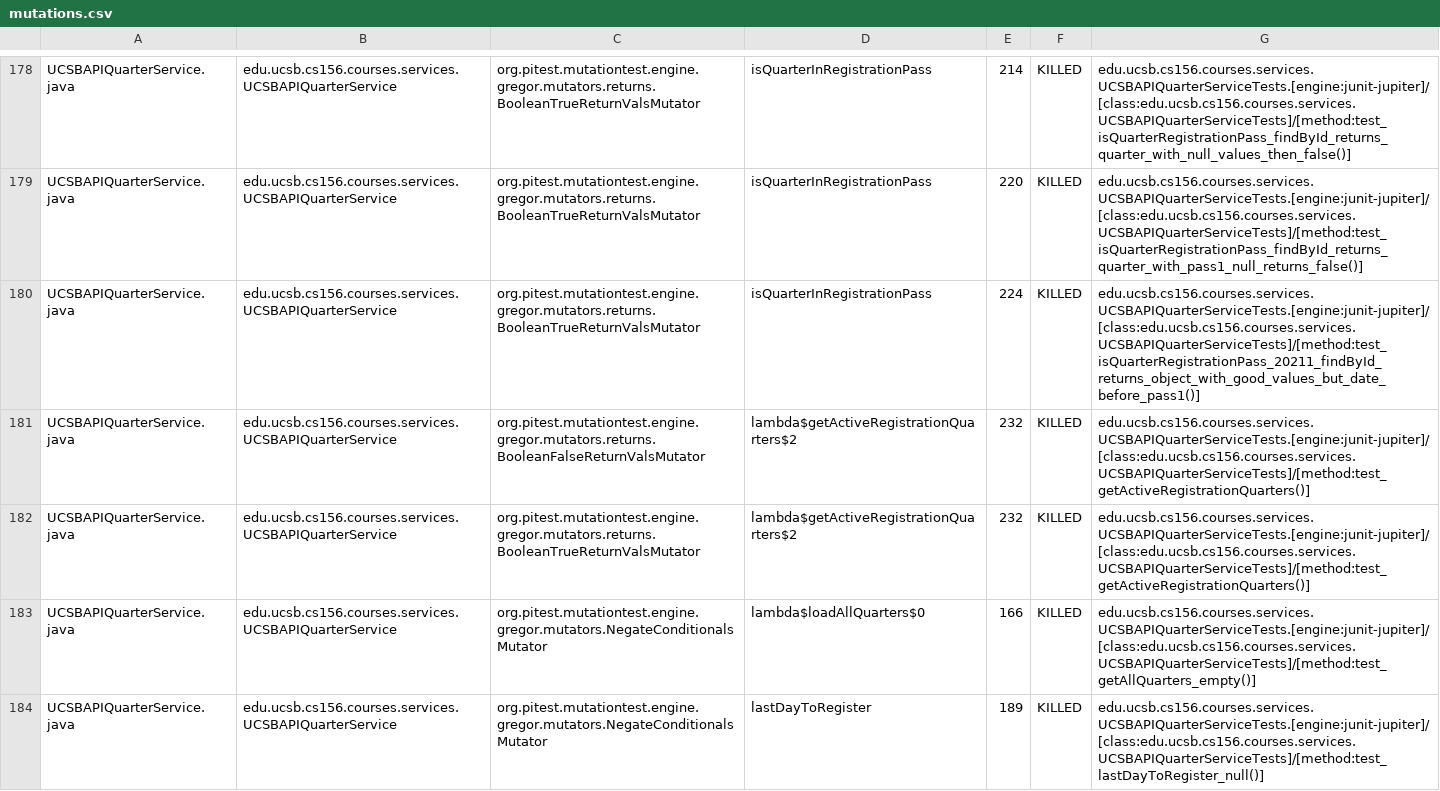
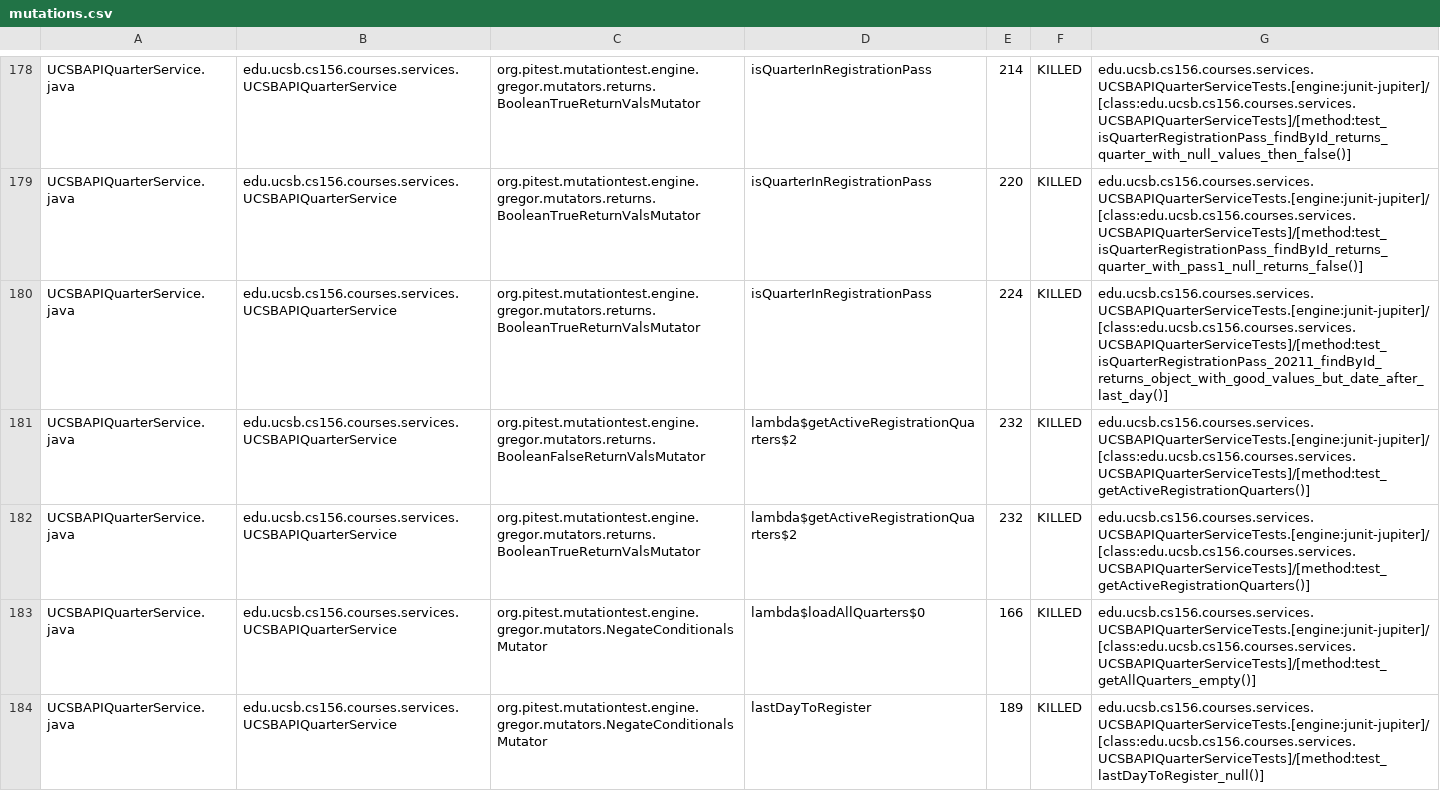
Before and after one commit to ucsb-cs156-s25/proj-courses-s25-05, a CSV file: prs/29/pitest/mutations.csv, drawn as a sheet; only a part is shown, gaps mark what is left out; the diff covers the shown part only.

Commit message:
Deploying to gh-pages from @ ucsb-cs156-s25/proj-courses-s25-05@4b59698f2e7052c4f0747d822f746b58f5ab33c1 🚀

```diff
--- a/prs/29/pitest/mutations.csv
+++ b/prs/29/pitest/mutations.csv
@@ -179,3 +179,3 @@ UCSBAPIQuarterService.java,edu.ucsb.cs156.courses.services.UCSBAPIQuarterService
 UCSBAPIQuarterService.java,edu.ucsb.cs156.courses.services.UCSBAPIQuarterService,org.pitest.mutationtest.engine.gregor.mutators.returns.BooleanTrueReturnValsMutator,isQuarterInRegistrationPass,220,KILLED,edu.ucsb.cs156.courses.services.UCSBAPIQuarterServiceTests.[engine:junit-jupiter]/[class:edu.ucsb.cs156.courses.services.UCSBAPIQuarterServiceTests]/[method:test_isQuarterRegistrationPass_findById_returns_quarter_with_pass1_null_returns_false()]
-UCSBAPIQuarterService.java,edu.ucsb.cs156.courses.services.UCSBAPIQuarterService,org.pitest.mutationtest.engine.gregor.mutators.returns.BooleanTrueReturnValsMutator,isQuarterInRegistrationPass,224,KILLED,edu.ucsb.cs156.courses.services.UCSBAPIQuarterServiceTests.[engine:junit-jupiter]/[class:edu.ucsb.cs156.courses.services.UCSBAPIQuarterServiceTests]/[method:test_isQuarterRegistrationPass_20211_findById_returns_object_with_good_values_but_date_before_pass1()]
+UCSBAPIQuarterService.java,edu.ucsb.cs156.courses.services.UCSBAPIQuarterService,org.pitest.mutationtest.engine.gregor.mutators.returns.BooleanTrueReturnValsMutator,isQuarterInRegistrationPass,224,KILLED,edu.ucsb.cs156.courses.services.UCSBAPIQuarterServiceTests.[engine:junit-jupiter]/[class:edu.ucsb.cs156.courses.services.UCSBAPIQuarterServiceTests]/[method:test_isQuarterRegistrationPass_20211_findById_returns_object_with_good_values_but_date_after_last_day()]
 UCSBAPIQuarterService.java,edu.ucsb.cs156.courses.services.UCSBAPIQuarterService,org.pitest.mutationtest.engine.gregor.mutators.returns.BooleanFalseReturnValsMutator,lambda$getActiveRegistrationQuarters$2,232,KILLED,edu.ucsb.cs156.courses.services.UCSBAPIQuarterServiceTests.[engine:junit-jupiter]/[class:edu.ucsb.cs156.courses.services.UCSBAPIQuarterServiceTests]/[method:test_getActiveRegistrationQuarters()]
```
Also changed, not shown: 52 edited cells elsewhere in this file, 50 other files.
